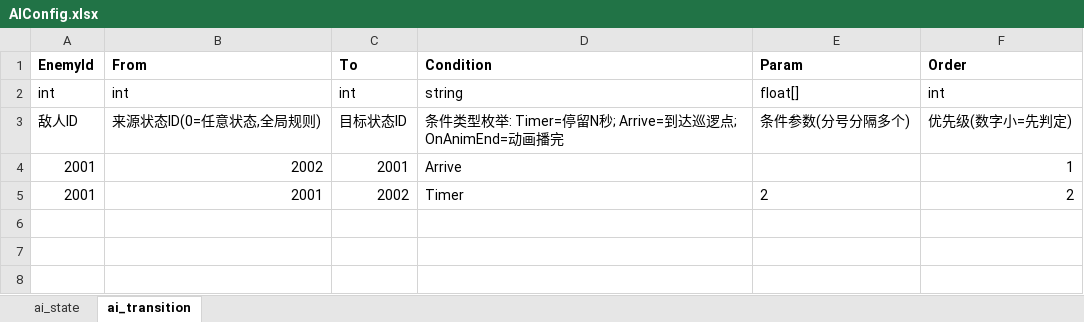
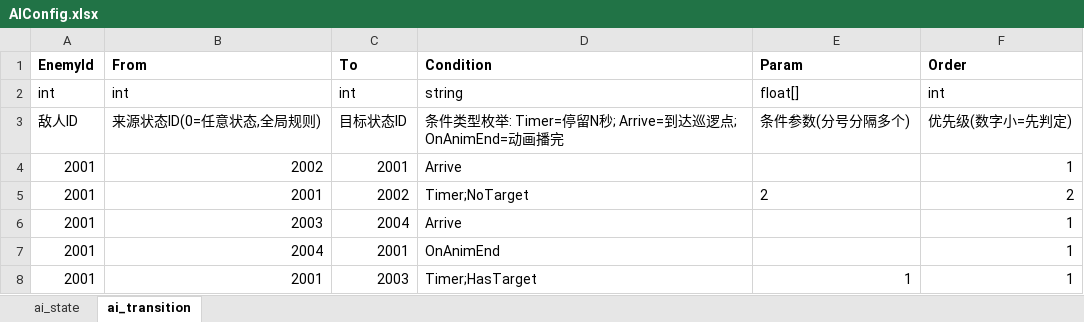
Before and after one commit to JinXin24/Unity_ARPG_DEMO, an Excel workbook: Assets/Excel/AIConfig.xlsx, sheet ai_transition, drawn as a sheet; values as stored, in another font and other column widths than the file's, no borders; the diff names each change by its address in the sheet, - before the commit and + after, or states it on an @@ line.

Commit message:
feat: 敌人AI朝向修复+巡逻乒乓折返/父物体路径可视化+HasTarget条件 + 相机臂贴地抖动修复 + 状态机转换工具

```diff
--- a/Assets/Excel/AIConfig.xlsx (sheet ai_transition)
+++ b/Assets/Excel/AIConfig.xlsx (sheet ai_transition)
-D5 (Condition): Timer
+D5 (Condition): Timer;NoTarget
+row 6: 2001 | 2003 | 2004 | Arrive |  | 1
+row 7: 2001 | 2004 | 2001 | OnAnimEnd |  | 1
+row 8: 2001 | 2001 | 2003 | Timer;HasTarget | 1 | 1
```
Also changed, not shown: sheet ai_state, 13 other files.
